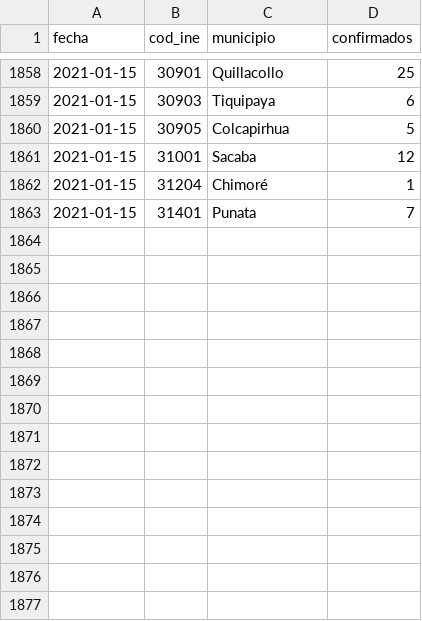
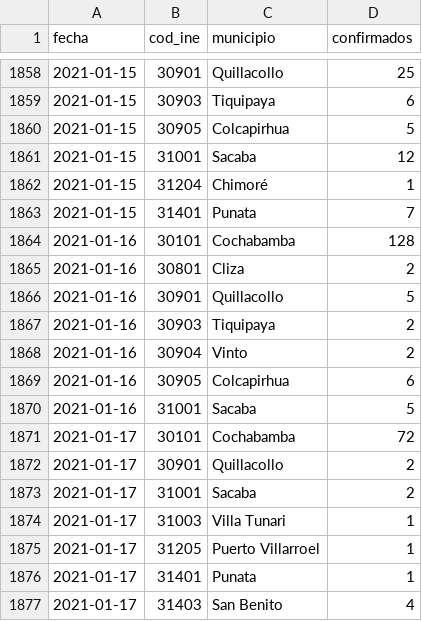
Before and after one commit to mauforonda/covid19bolivia-municipal, a CSV file: cochabamba.csv, drawn as a sheet; only a part is shown, gaps mark what is left out.

```diff
--- a/cochabamba.csv
+++ b/cochabamba.csv
@@ -1863 +1863,15 @@ fecha,cod_ine,municipio,confirmados
 2021-01-15,31401,Punata,7
+2021-01-16,30101,Cochabamba,128
+2021-01-16,30801,Cliza,2
+2021-01-16,30901,Quillacollo,5
+2021-01-16,30903,Tiquipaya,2
+2021-01-16,30904,Vinto,2
+2021-01-16,30905,Colcapirhua,6
+2021-01-16,31001,Sacaba,5
+2021-01-17,30101,Cochabamba,72
+2021-01-17,30901,Quillacollo,2
+2021-01-17,31001,Sacaba,2
+2021-01-17,31003,Villa Tunari,1
+2021-01-17,31205,Puerto Villarroel,1
+2021-01-17,31401,Punata,1
+2021-01-17,31403,San Benito,4
```
Also changed, not shown: la_paz.csv, santa_cruz.csv.
